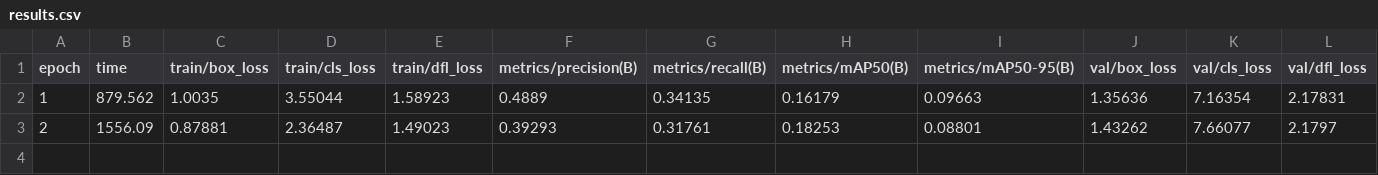
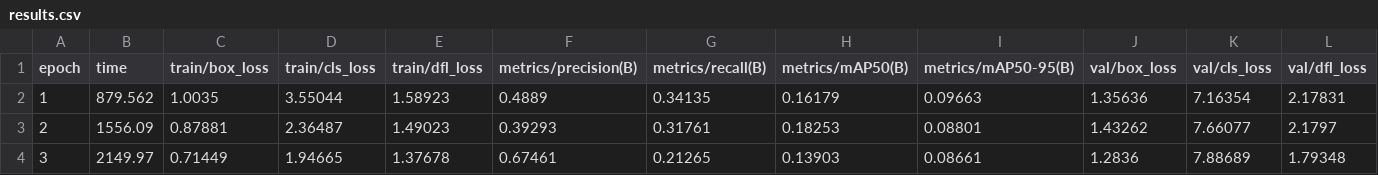
Before and after one commit to florencygajera/AIDAS, a CSV file: runs/detect/train/results.csv, drawn as a sheet; only a part is shown; rows hold the shown columns only; the diff names each change by its address in the sheet, - before the commit and + after, or states it on an @@ line.

```diff
--- a/runs/detect/train/results.csv
+++ b/runs/detect/train/results.csv
+row 4: 3 | 2149.97 | 0.71449 | 1.94665 | 1.37678 | 0.67461 | 0.21265 | 0.13903 | 0.08661 | 1.2836 | 7.88689 | 1.79348
```
Also changed, not shown: 4 other files.
